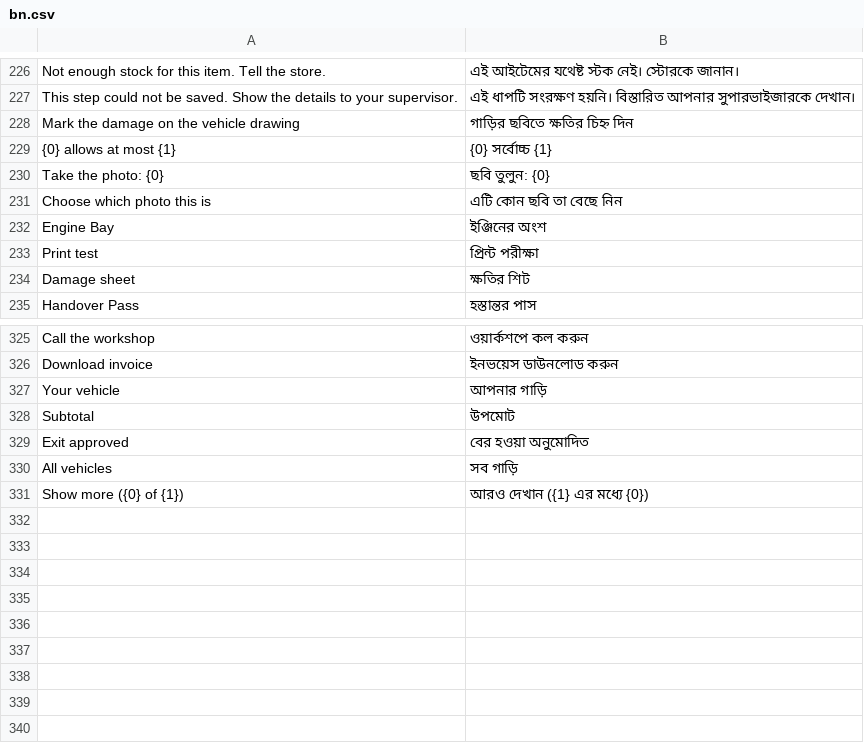
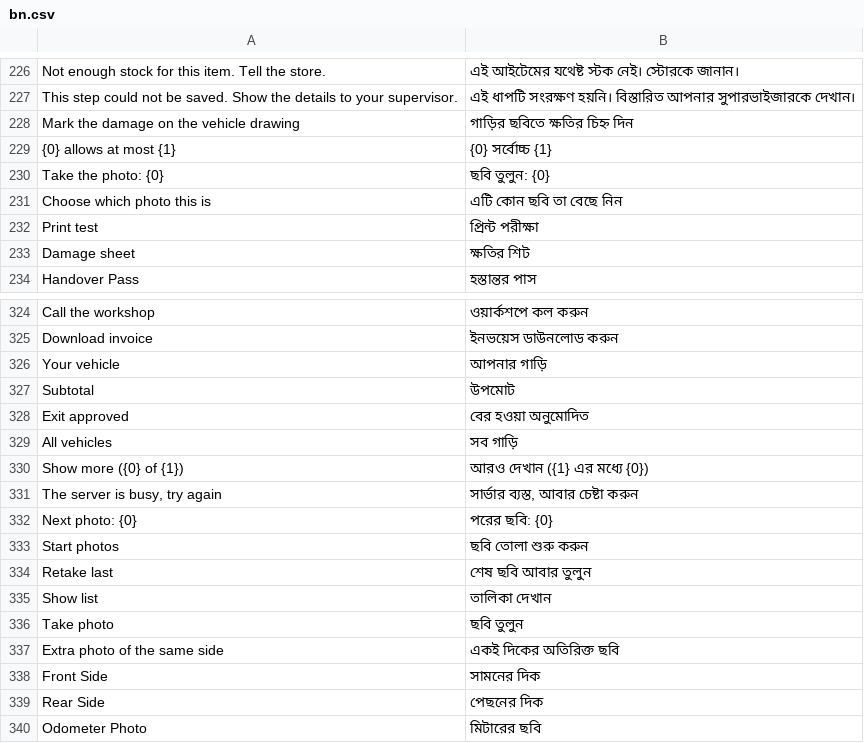
Before and after one commit to iabodysa/fleetix, a CSV file: fleetix/translations/bn.csv, drawn as a sheet; only a part is shown, gaps mark what is left out.

```diff
--- a/fleetix/translations/bn.csv
+++ b/fleetix/translations/bn.csv
@@ -231,3 +231,2 @@ Take the photo: {0},ছবি তুলুন: {0}
 Choose which photo this is,এটি কোন ছবি তা বেছে নিন
-Engine Bay,ইঞ্জিনের অংশ
 Print test,প্রিন্ট পরীক্ষা
@@ -331 +330,11 @@ All vehicles,সব গাড়ি
 Show more ({0} of {1}),আরও দেখান ({1} এর মধ্যে {0})
+"The server is busy, try again","সার্ভার ব্যস্ত, আবার চেষ্টা করুন"
+Next photo: {0},পরের ছবি: {0}
+Start photos,ছবি তোলা শুরু করুন
+Retake last,শেষ ছবি আবার তুলুন
+Show list,তালিকা দেখান
+Take photo,ছবি তুলুন
+Extra photo of the same side,একই দিকের অতিরিক্ত ছবি
+Front Side,সামনের দিক
+Rear Side,পেছনের দিক
+Odometer Photo,মিটারের ছবি
```
Also changed, not shown: fleetix/translations/ar.csv, fleetix/translations/hi.csv, 10 other files.
